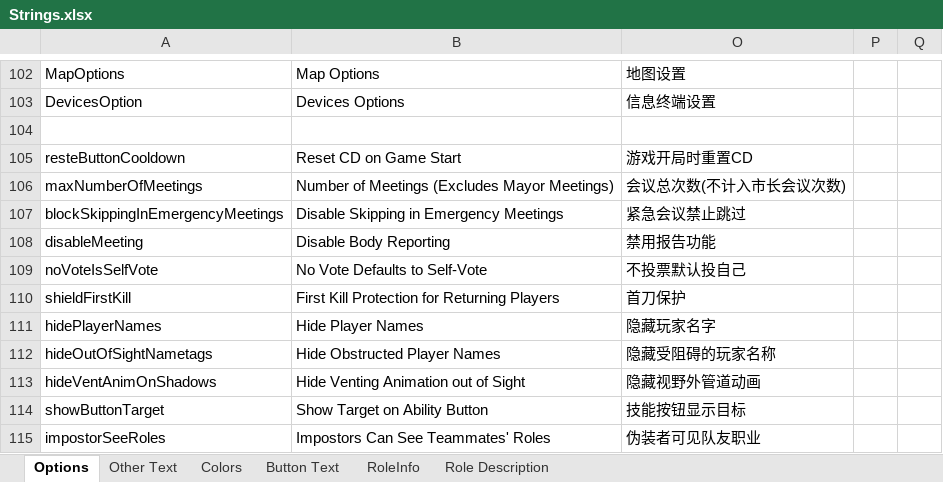
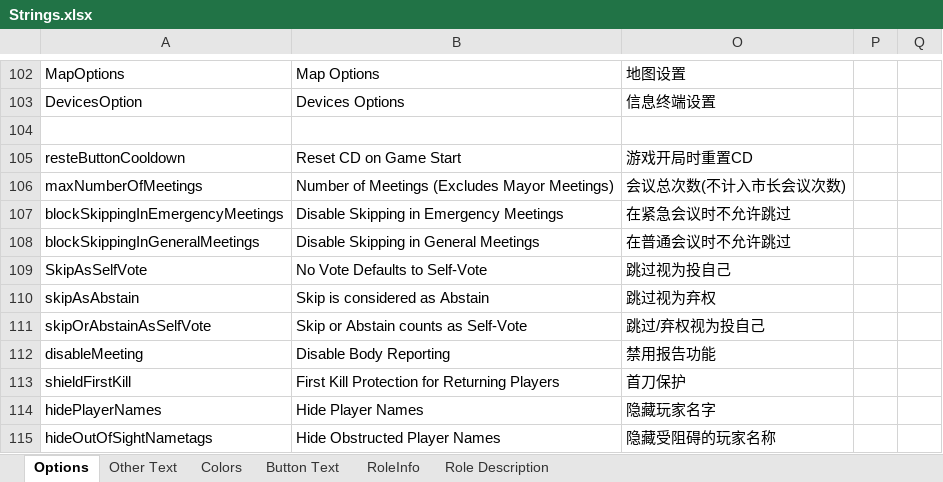
Before and after one commit to mxyx-club/TheOtherUs-Edited, an Excel workbook: Strings.xlsx, sheet Options, drawn as a sheet; only a part is shown, gaps mark what is left out; the shorter side is filled out with more unchanged rows; values as stored, in another font and other column widths than the file's, no borders; removed rows and columns are numbered as before the commit, all else as after; the diff names each change by its address in the sheet, - before the commit and + after, or states it on an @@ line.

```diff
--- a/Strings.xlsx (sheet Options)
+++ b/Strings.xlsx (sheet Options)
-O107: 紧急会议禁止跳过
+O107: 在紧急会议时不允许跳过
+row 108: blockSkippingInGeneralMeetings | Disable Skipping in General Meetings | 在普通会议时不允许跳过
+row 109: SkipAsSelfVote | No Vote Defaults to Self-Vote | 跳过视为投自己
+row 110: skipAsAbstain | Skip is considered as Abstain | 跳过视为弃权
+row 111: skipOrAbstainAsSelfVote | Skip or Abstain counts as Self-Vote | 跳过/弃权视为投自己
-row 109: noVoteIsSelfVote | No Vote Defaults to Self-Vote | 不投票默认投自己
```
Also changed, not shown: 9 other files.
